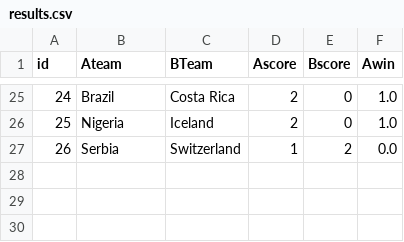
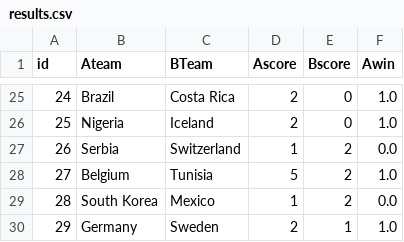
Before and after one commit to MarcGumowski/WorldCup2018TrueSkill, a CSV file: csv/results.csv, drawn as a sheet; only a part is shown, gaps mark what is left out.

Commit message:
Updated results

```diff
--- a/csv/results.csv
+++ b/csv/results.csv
@@ -27 +27,4 @@ id,Ateam,BTeam,Ascore,Bscore,Awin
 26,Serbia,Switzerland,1,2,0.0
+27,Belgium,Tunisia,5,2,1.0
+28,South Korea,Mexico,1,2,0.0
+29,Germany,Sweden,2,1,1.0
```
Also changed, not shown: 6 other files.
